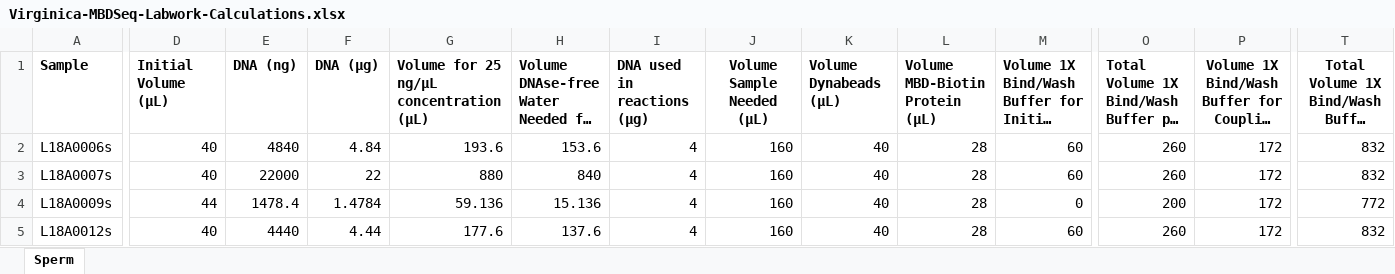
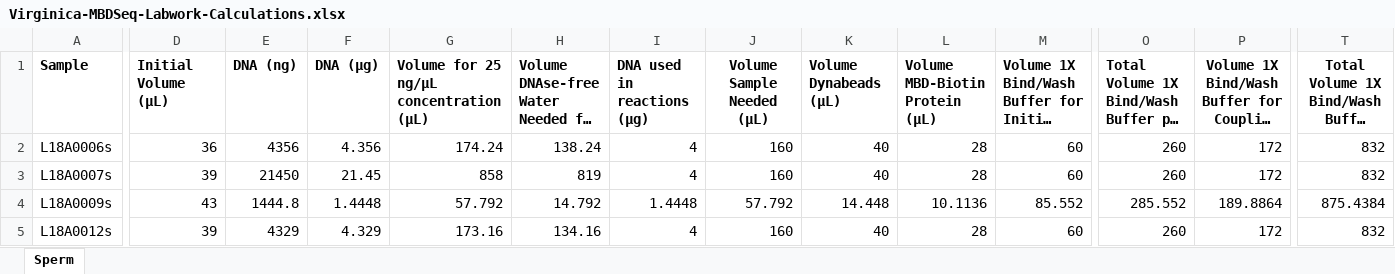
Before and after one commit to RobertsLab/project-oyster-comparative-omics, an Excel workbook: metadata/Virginica-MBDSeq-Labwork-Calculations.xlsx, sheet Sperm, drawn as a sheet; only a part is shown, gaps mark what is left out; long unchanged cells end in …; values as stored, in another font and other column widths than the file's, no borders; the diff covers the shown part only; the diff names each change by its address in the sheet, - before the commit and + after, or states it on an @@ line.

Commit message:
Update Virginica-MBDSeq-Labwork-Calculations.xlsx

```diff
--- a/metadata/Virginica-MBDSeq-Labwork-Calculations.xlsx (sheet Sperm)
+++ b/metadata/Virginica-MBDSeq-Labwork-Calculations.xlsx (sheet Sperm)
-D2 (Initial Volume (µL)): 40
+D2 (Initial Volume (µL)): 36
-E2 (DNA (ng)): 4840
+E2 (DNA (ng)): 4356
-F2 (DNA (µg)): 4.84
+F2 (DNA (µg)): 4.356
-G2: 193.6
+G2: 174.24
-H2: 153.6
+H2: 138.24
-D3 (Initial Volume (µL)): 40
+D3 (Initial Volume (µL)): 39
-E3 (DNA (ng)): 22000
+E3 (DNA (ng)): 21450
-F3 (DNA (µg)): 22
+F3 (DNA (µg)): 21.45
-G3: 880
+G3: 858
-H3: 840
+H3: 819
-D4 (Initial Volume (µL)): 44
+D4 (Initial Volume (µL)): 43
-E4 (DNA (ng)): 1478.4
+E4 (DNA (ng)): 1444.8
-F4 (DNA (µg)): 1.4784
+F4 (DNA (µg)): 1.4448
-G4: 59.136
+G4: 57.792
-H4: 15.136
+H4: 14.792
-I4 (DNA used in reactions (µg)): 4
+I4 (DNA used in reactions (µg)): 1.4448
-J4 (Volume Sample Needed (µL)): 160
+J4 (Volume Sample Needed (µL)): 57.792
-K4 (Volume Dynabeads (µL)): 40
+K4 (Volume Dynabeads (µL)): 14.448
-L4 (Volume MBD-Biotin Protein (µL)): 28
+L4 (Volume MBD-Biotin Protein (µL)): 10.1136
-M4: 0
+M4: 85.552
-O4: 200
+O4: 285.552
-P4: 172
+P4: 189.8864
-T4: 772
+T4: 875.4384
-D5 (Initial Volume (µL)): 40
+D5 (Initial Volume (µL)): 39
-E5 (DNA (ng)): 4440
+E5 (DNA (ng)): 4329
-F5 (DNA (µg)): 4.44
+F5 (DNA (µg)): 4.329
-G5: 177.6
+G5: 173.16
-H5: 137.6
+H5: 134.16
```
Also changed, not shown: 77 edited cells elsewhere in this sheet.
